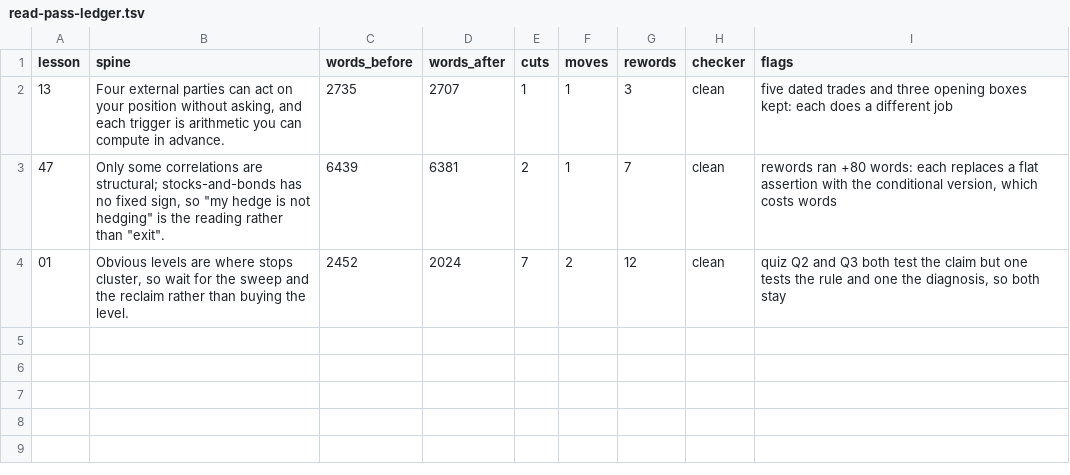
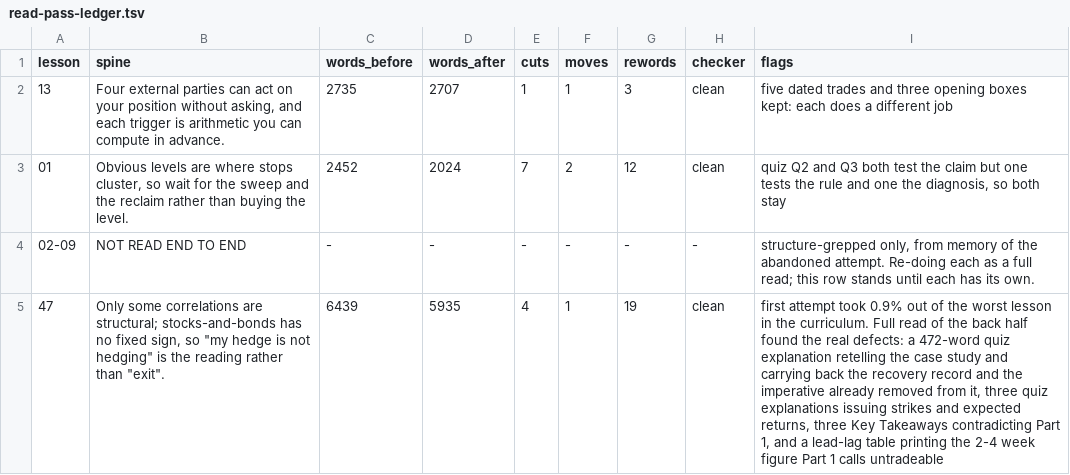
Before and after one commit to Signalpilot/signalpilot.io, a TSV file: scripts/curriculum/read-pass-ledger.tsv, drawn as a sheet.

```diff
--- a/scripts/curriculum/read-pass-ledger.tsv
+++ b/scripts/curriculum/read-pass-ledger.tsv
@@ -2,3 +2,4 @@ lesson	spine	words_before	words_after	cuts	moves	rewords	checker	flags
 13	Four external parties can act on your position without asking, and each trigger is arithmetic you can compute in advance.	2735	2707	1	1	3	clean	five dated trades and three opening boxes kept: each does a different job
-47	Only some correlations are structural; stocks-and-bonds has no fixed sign, so "my hedge is not hedging" is the reading rather than "exit".	6439	6381	2	1	7	clean	rewords ran +80 words: each replaces a flat assertion with the conditional version, which costs words
 01	Obvious levels are where stops cluster, so wait for the sweep and the reclaim rather than buying the level.	2452	2024	7	2	12	clean	quiz Q2 and Q3 both test the claim but one tests the rule and one the diagnosis, so both stay
+02-09	NOT READ END TO END	-	-	-	-	-	-	structure-grepped only, from memory of the abandoned attempt. Re-doing each as a full read; this row stands until each has its own.
+47	Only some correlations are structural; stocks-and-bonds has no fixed sign, so "my hedge is not hedging" is the reading rather than "exit".	6439	5935	4	1	19	clean	first attempt took 0.9% out of the worst lesson in the curriculum. Full read of the back half found the real defects: a 472-word quiz explanation retelling the case study and carrying back the recovery record and the imperative already removed from it, three quiz explanations issuing strikes and expected returns, three Key Takeaways contradicting Part 1, and a lead-lag table printing the 2-4 week figure Part 1 calls untradeable
```
Also changed, not shown: 1 other file.
